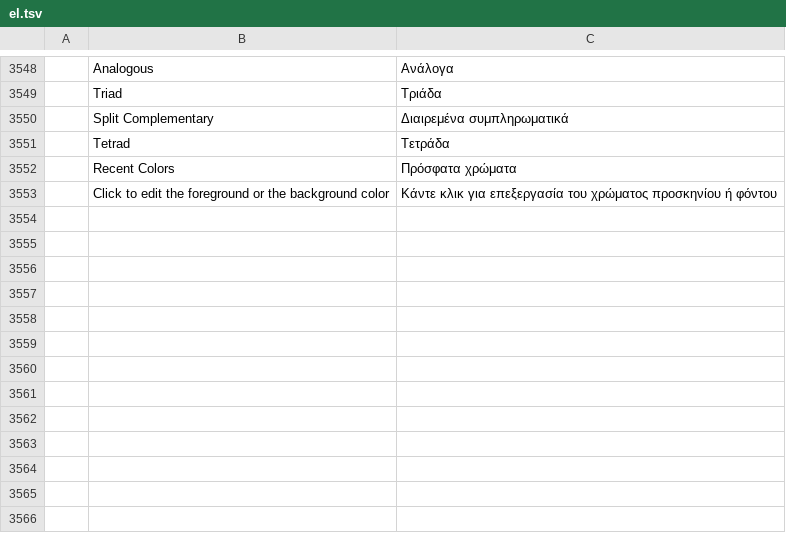
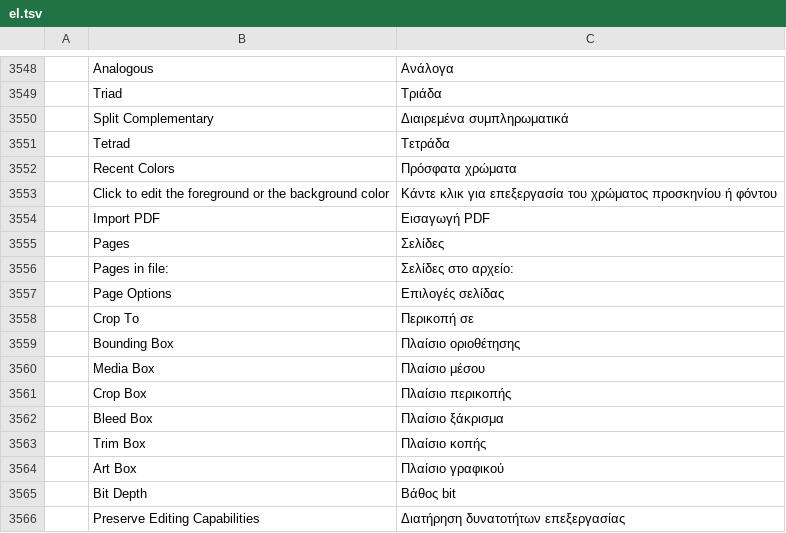
Before and after one commit to MitchM86/photocraft-brush-panel-plugin, a TSV file: crates/ui-egui/src/i18n/el.tsv, drawn as a sheet; only a part is shown, gaps mark what is left out; the diff names each change by its address in the sheet, - before the commit and + after, or states it on an @@ line.

```diff
--- a/crates/ui-egui/src/i18n/el.tsv
+++ b/crates/ui-egui/src/i18n/el.tsv
+row 3554:  | Import PDF | Εισαγωγή PDF
+row 3555:  | Pages | Σελίδες
+row 3556:  | Pages in file: | Σελίδες στο αρχείο:
+row 3557:  | Page Options | Επιλογές σελίδας
+row 3558:  | Crop To | Περικοπή σε
+row 3559:  | Bounding Box | Πλαίσιο οριοθέτησης
+row 3560:  | Media Box | Πλαίσιο μέσου
+row 3561:  | Crop Box | Πλαίσιο περικοπής
+row 3562:  | Bleed Box | Πλαίσιο ξάκρισμα
+row 3563:  | Trim Box | Πλαίσιο κοπής
+row 3564:  | Art Box | Πλαίσιο γραφικού
+row 3565:  | Bit Depth | Βάθος bit
+row 3566:  | Preserve Editing Capabilities | Διατήρηση δυνατοτήτων επεξεργασίας
```
Also changed, not shown: crates/ui-egui/src/i18n/es.tsv, crates/ui-egui/src/i18n/it.tsv, 34 other files.
